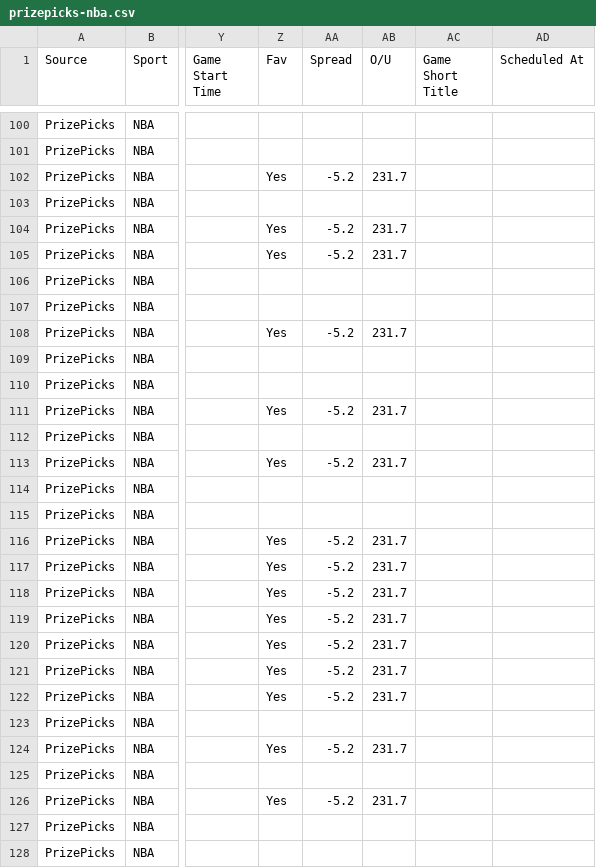
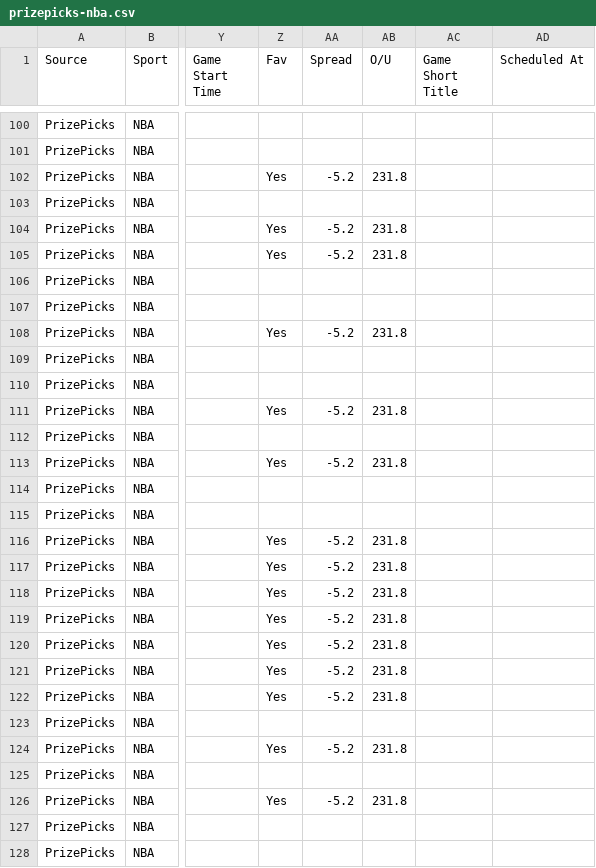
Before and after one commit to 925Sports/925-optimizer, a CSV file: data/prizepicks-nba.csv, drawn as a sheet; only a part is shown, gaps mark what is left out; the diff covers the shown part only; the diff names each change by its address in the sheet, - before the commit and + after, or states it on an @@ line.

```diff
--- a/data/prizepicks-nba.csv
+++ b/data/prizepicks-nba.csv
-AB102 (O/U): 231.7
+AB102 (O/U): 231.8
-AB104:AB105 (O/U): 231.7
+AB104:AB105 (O/U): 231.8
-AB108 (O/U): 231.7
+AB108 (O/U): 231.8
-AB111 (O/U): 231.7
+AB111 (O/U): 231.8
-AB113 (O/U): 231.7
+AB113 (O/U): 231.8
-AB116:AB122 (O/U): 231.7
+AB116:AB122 (O/U): 231.8
-AB124 (O/U): 231.7
+AB124 (O/U): 231.8
-AB126 (O/U): 231.7
+AB126 (O/U): 231.8
```
Also changed, not shown: 18 edited cells elsewhere in this file, data/prizepicks-nfl.csv, data/prizepicks-wnba.csv, 3 other files.
